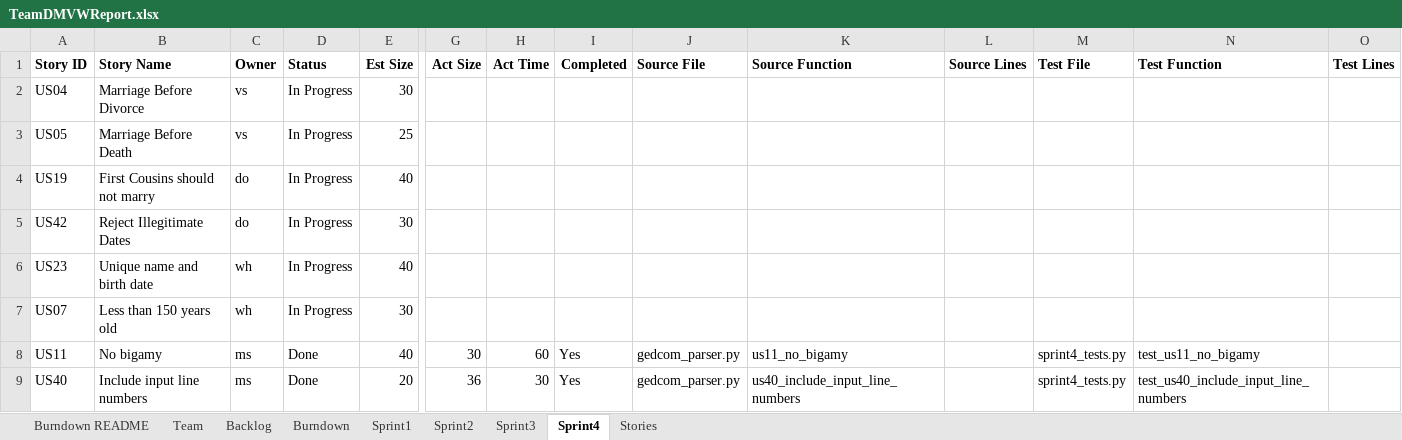
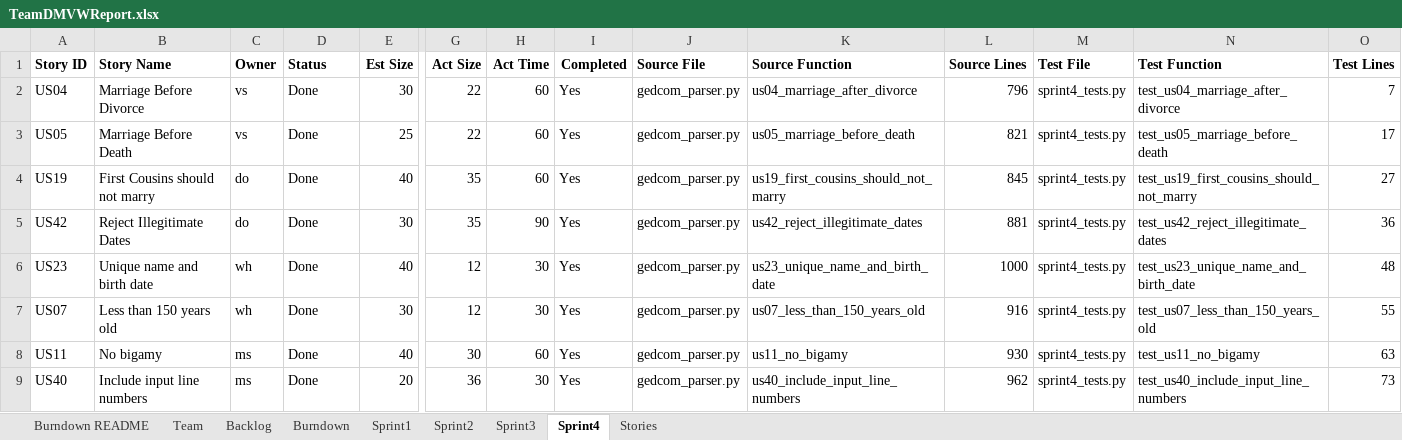
Before and after one commit to msalvi96/GEDCOM_Project, an Excel workbook: sprint_planning/TeamDMVWReport.xlsx, sheet Sprint4, drawn as a sheet; only a part is shown, gaps mark what is left out; values as stored, in another font and other column widths than the file's, no borders; the diff names each change by its address in the sheet, - before the commit and + after, or states it on an @@ line.

Commit message:
Final sprint commit

```diff
--- a/sprint_planning/TeamDMVWReport.xlsx (sheet Sprint4)
+++ b/sprint_planning/TeamDMVWReport.xlsx (sheet Sprint4)
-D2:D7 (Status): In Progress
+D2:D7 (Status): Done
-G2:G3 (Act Size): (empty)
+G2:G3 (Act Size): 22
-H2:H4 (Act Time): (empty)
+H2:H4 (Act Time): 60
-I2:I7 (Completed): (empty)
+I2:I7 (Completed): Yes
-J2:J7 (Source File): (empty)
+J2:J7 (Source File): gedcom_parser.py
-K2 (Source Function): (empty)
+K2 (Source Function): us04_marriage_after_divorce
-L2 (Source Lines): (empty)
+L2 (Source Lines): 796
-M2:M7 (Test File): (empty)
+M2:M7 (Test File): sprint4_tests.py
-N2 (Test Function): (empty)
+N2 (Test Function): test_us04_marriage_after_divorce
-O2 (Test Lines): (empty)
+O2 (Test Lines): 7
-K3 (Source Function): (empty)
+K3 (Source Function): us05_marriage_before_death
-L3 (Source Lines): (empty)
+L3 (Source Lines): 821
-N3 (Test Function): (empty)
+N3 (Test Function): test_us05_marriage_before_death
-O3 (Test Lines): (empty)
+O3 (Test Lines): 17
-G4:G5 (Act Size): (empty)
+G4:G5 (Act Size): 35
-K4 (Source Function): (empty)
+K4 (Source Function): us19_first_cousins_should_not_marry
-L4 (Source Lines): (empty)
+L4 (Source Lines): 845
-N4 (Test Function): (empty)
+N4 (Test Function): test_us19_first_cousins_should_not_marry
-O4 (Test Lines): (empty)
+O4 (Test Lines): 27
-H5 (Act Time): (empty)
+H5 (Act Time): 90
-K5 (Source Function): (empty)
+K5 (Source Function): us42_reject_illegitimate_dates
-L5 (Source Lines): (empty)
+L5 (Source Lines): 881
-N5 (Test Function): (empty)
+N5 (Test Function): test_us42_reject_illegitimate_dates
-O5 (Test Lines): (empty)
+O5 (Test Lines): 36
-G6:G7 (Act Size): (empty)
+G6:G7 (Act Size): 12
-H6:H7 (Act Time): (empty)
+H6:H7 (Act Time): 30
-K6 (Source Function): (empty)
+K6 (Source Function): us23_unique_name_and_birth_date
-L6 (Source Lines): (empty)
+L6 (Source Lines): 1000
-N6 (Test Function): (empty)
+N6 (Test Function): test_us23_unique_name_and_birth_date
-O6 (Test Lines): (empty)
+O6 (Test Lines): 48
-K7 (Source Function): (empty)
+K7 (Source Function): us07_less_than_150_years_old
-L7 (Source Lines): (empty)
+L7 (Source Lines): 916
-N7 (Test Function): (empty)
+N7 (Test Function): test_us07_less_than_150_years_old
-O7 (Test Lines): (empty)
+O7 (Test Lines): 55
-L8 (Source Lines): (empty)
+L8 (Source Lines): 930
-O8 (Test Lines): (empty)
+O8 (Test Lines): 63
-L9 (Source Lines): (empty)
+L9 (Source Lines): 962
-O9 (Test Lines): (empty)
+O9 (Test Lines): 73
```
Also changed, not shown: sheet Burndown, sheet Backlog, charts or pictures, 2 other files.
